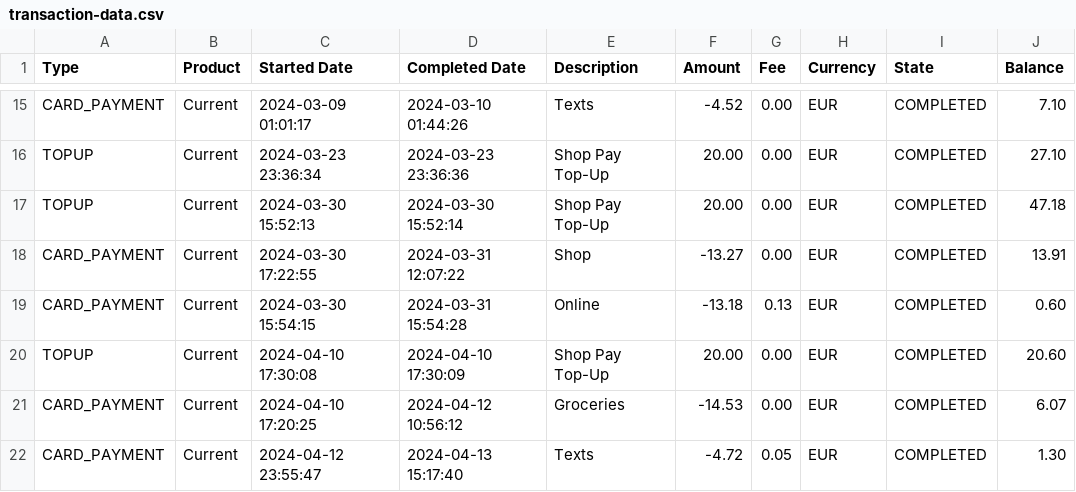
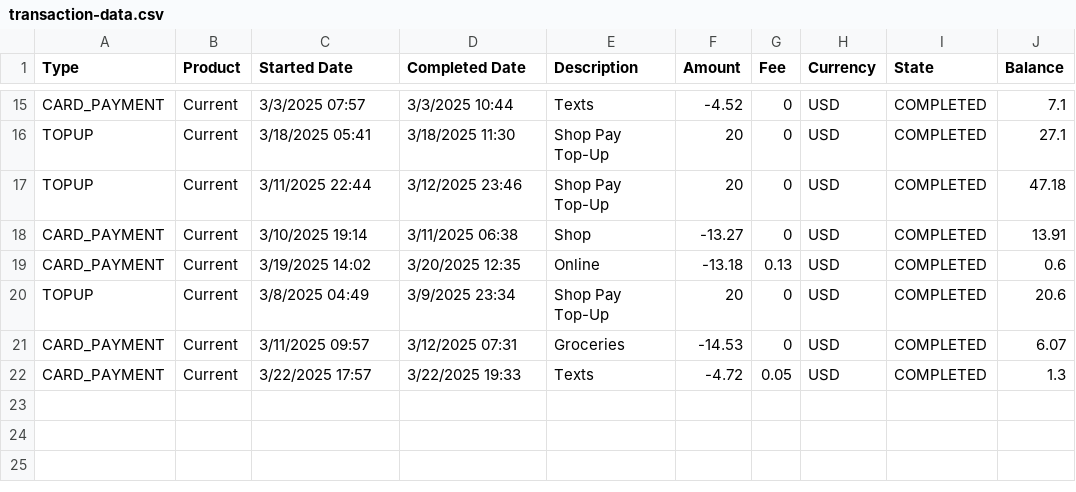
Before and after one commit to mikhail-w/zen-finance, a CSV file: demo-data/transaction-data.csv, drawn as a sheet; only a part is shown, gaps mark what is left out; removed rows and columns are numbered as before the commit, all else as after; the diff covers the shown part only; the diff names each change by its address in the sheet, - before the commit and + after, or states it on an @@ line.

Commit message:
allow transaction .csv upload

```diff
--- a/demo-data/transaction-data.csv
+++ b/demo-data/transaction-data.csv
-C15 (Started Date): 2024-03-09 01:01:17
+C15 (Started Date): 3/3/2025 07:57
-D15 (Completed Date): 2024-03-10 01:44:26
+D15 (Completed Date): 3/3/2025 10:44
-G15 (Fee): 0.00
+G15 (Fee): 0
-H15 (Currency): EUR
+H15 (Currency): USD
-J15 (Balance): 7.10
+J15 (Balance): 7.1
-row 16: TOPUP | Current | 2024-03-23 23:36:34 | 2024-03-23 23:36:36 | Shop Pay Top-Up | 20.00 | 0.00 | EUR | COMPLETED | 27.10
+row 16: TOPUP | Current | 3/18/2025 05:41 | 3/18/2025 11:30 | Shop Pay Top-Up | 20 | 0 | USD | COMPLETED | 27.1
-C17 (Started Date): 2024-03-30 15:52:13
+C17 (Started Date): 3/11/2025 22:44
-D17 (Completed Date): 2024-03-30 15:52:14
+D17 (Completed Date): 3/12/2025 23:46
-F17 (Amount): 20.00
+F17 (Amount): 20
-G17:G18 (Fee): 0.00
+G17:G18 (Fee): 0
-H17:H19 (Currency): EUR
+H17:H19 (Currency): USD
-C18 (Started Date): 2024-03-30 17:22:55
+C18 (Started Date): 3/10/2025 19:14
-D18 (Completed Date): 2024-03-31 12:07:22
+D18 (Completed Date): 3/11/2025 06:38
-C19 (Started Date): 2024-03-30 15:54:15
+C19 (Started Date): 3/19/2025 14:02
-D19 (Completed Date): 2024-03-31 15:54:28
+D19 (Completed Date): 3/20/2025 12:35
-J19 (Balance): 0.60
+J19 (Balance): 0.6
-row 20: TOPUP | Current | 2024-04-10 17:30:08 | 2024-04-10 17:30:09 | Shop Pay Top-Up | 20.00 | 0.00 | EUR | COMPLETED | 20.60
+row 20: TOPUP | Current | 3/8/2025 04:49 | 3/9/2025 23:34 | Shop Pay Top-Up | 20 | 0 | USD | COMPLETED | 20.6
-C21 (Started Date): 2024-04-10 17:20:25
+C21 (Started Date): 3/11/2025 09:57
-D21 (Completed Date): 2024-04-12 10:56:12
+D21 (Completed Date): 3/12/2025 07:31
-G21 (Fee): 0.00
+G21 (Fee): 0
-H21:H22 (Currency): EUR
+H21:H22 (Currency): USD
-C22 (Started Date): 2024-04-12 23:55:47
+C22 (Started Date): 3/22/2025 17:57
-D22 (Completed Date): 2024-04-13 15:17:40
+D22 (Completed Date): 3/22/2025 19:33
-J22 (Balance): 1.30
+J22 (Balance): 1.3
```
Also changed, not shown: 59 edited cells elsewhere in this file, 6 other files.
